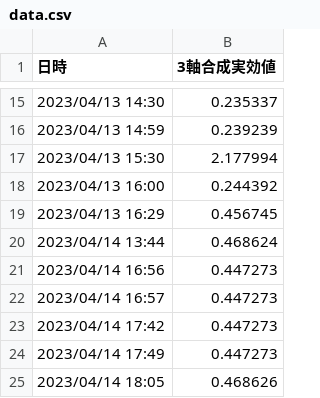
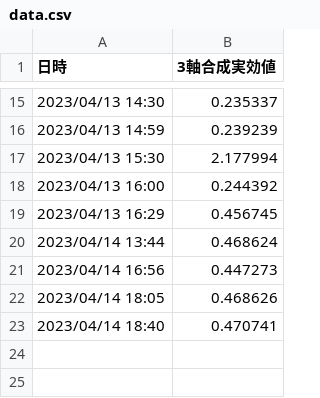
Before and after one commit to tanaka-aoi/streamlit_vibration_app, a CSV file: data/data.csv, drawn as a sheet; only a part is shown, gaps mark what is left out; removed rows and columns are numbered as before the commit, all else as after; the diff names each change by its address in the sheet, - before the commit and + after, or states it on an @@ line.

Commit message:
auto commit

```diff
--- a/data/data.csv
+++ b/data/data.csv
-row 22: 2023/04/14 16:57 | 0.447273
-row 23: 2023/04/14 17:42 | 0.447273
-row 24: 2023/04/14 17:49 | 0.447273
+row 23: 2023/04/14 18:40 | 0.470741
```
